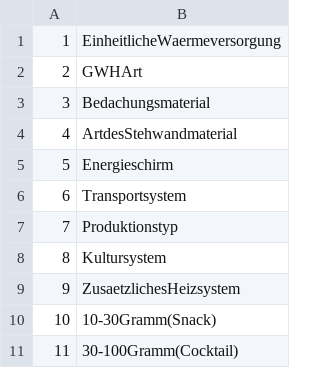
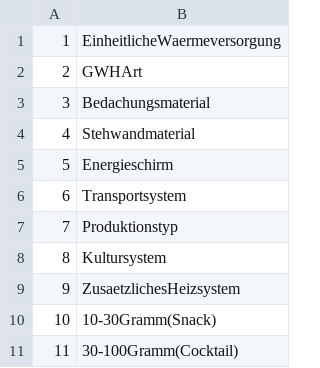
Before and after one commit to Lawdrian/benchmark-system-gb, a CSV file: backend/data/optiongroups.csv, drawn as a sheet; only a part is shown.

```diff
--- a/backend/data/optiongroups.csv
+++ b/backend/data/optiongroups.csv
@@ -3,3 +3,3 @@
 3,Bedachungsmaterial
-4,ArtdesStehwandmaterial
+4,Stehwandmaterial
 5,Energieschirm
```
Also changed, not shown: backend/data/measurements.csv, backend/data/options.csv, 13 other files.
